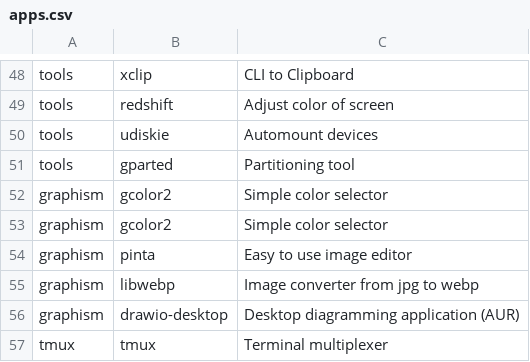
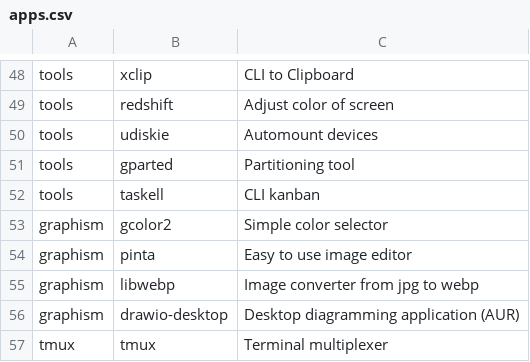
Before and after one commit to Csymaet/ArchInstall, a CSV file: apps.csv, drawn as a sheet; only a part is shown, gaps mark what is left out.

Commit message:
Add the excellent taskell

```diff
--- a/apps.csv
+++ b/apps.csv
@@ -51,3 +51,3 @@ tools,udiskie,Automount devices
 tools,gparted,Partitioning tool
-graphism,gcolor2,Simple color selector
+tools,taskell,CLI kanban
 graphism,gcolor2,Simple color selector
```
